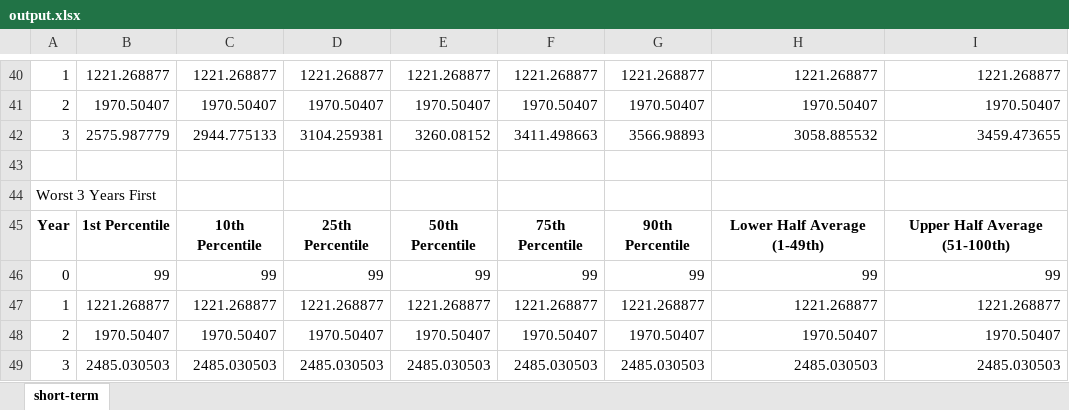
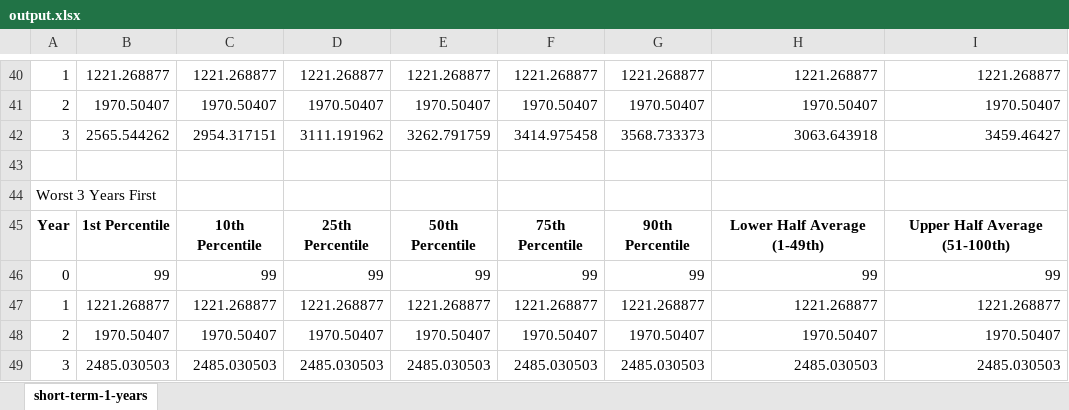
Before and after one commit to mishakura/quant, an Excel workbook: montecarlo/output.xlsx, sheet short-term-1-years, drawn as a sheet; only a part is shown, gaps mark what is left out; values as stored, in another font and other column widths than the file's, no borders; removed rows and columns are numbered as before the commit, all else as after; the diff covers the shown part only; the diff names each change by its address in the sheet, - before the commit and + after, or states it on an @@ line.

```diff
--- a/montecarlo/output.xlsx (sheet short-term-1-years)
+++ b/montecarlo/output.xlsx (sheet short-term-1-years)
-sheet tab: short-term
+sheet tab: short-term-1-years
-row 42: 3 | 2575.987779 | 2944.775133 | 3104.259381 | 3260.08152 | 3411.498663 | 3566.98893 | 3058.885532 | 3459.473655
+row 42: 3 | 2565.544262 | 2954.317151 | 3111.191962 | 3262.791759 | 3414.975458 | 3568.733373 | 3063.643918 | 3459.46427
```
Also changed, not shown: 5 added rows, 5 removed rows and 15 edited cells elsewhere in this sheet, montecarlo/products/short-term.xlsx.
